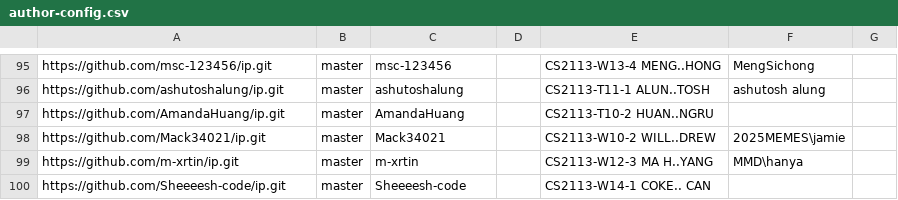
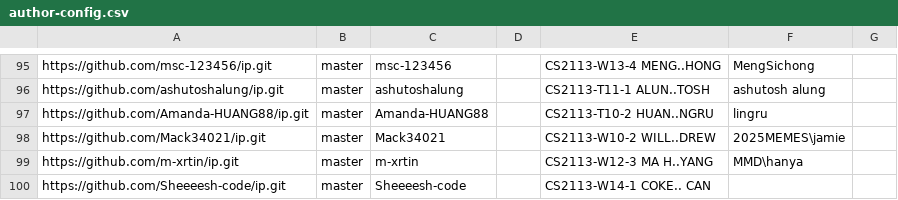
Before and after one commit to nus-cs2113-AY2526S1/ip-dashboard, a CSV file: config/author-config.csv, drawn as a sheet; only a part is shown, gaps mark what is left out.

Commit message:
Update configs

```diff
--- a/config/author-config.csv
+++ b/config/author-config.csv
@@ -96,3 +96,3 @@ https://github.com/msc-123456/ip.git,master,msc-123456,,CS2113-W13-4 MENG..HONG,
 https://github.com/ashutoshalung/ip.git,master,ashutoshalung,,CS2113-T11-1 ALUN..TOSH,ashutosh alung,
-https://github.com/AmandaHuang/ip.git,master,AmandaHuang,,CS2113-T10-2 HUAN..NGRU,,
+https://github.com/Amanda-HUANG88/ip.git,master,Amanda-HUANG88,,CS2113-T10-2 HUAN..NGRU,lingru,
 https://github.com/Mack34021/ip.git,master,Mack34021,,CS2113-W10-2 WILL..DREW,2025MEMES\jamie,
```
Also changed, not shown: config/repo-config.csv.
